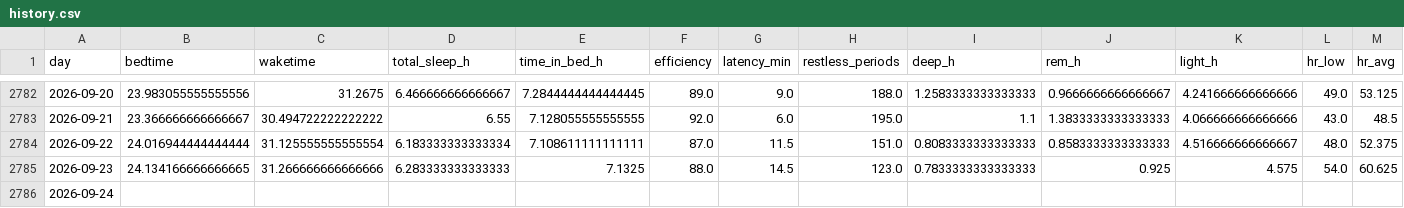
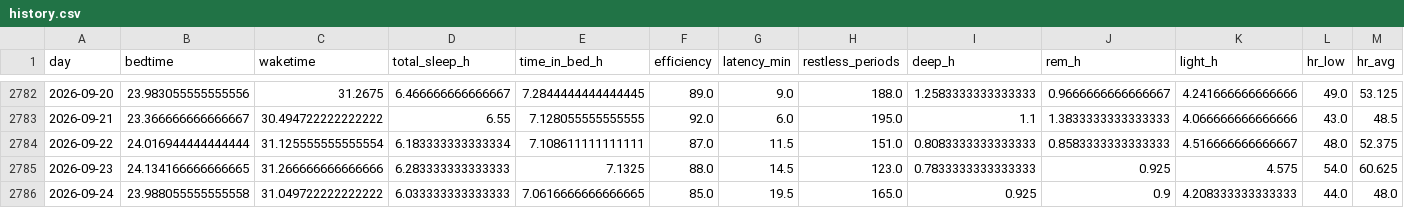
Before and after one commit to petedilworth/health-tracker, a CSV file: data/history.csv, drawn as a sheet; only a part is shown, gaps mark what is left out; removed rows and columns are numbered as before the commit, all else as after; rows hold the shown columns only; the diff names each change by its address in the sheet, - before the commit and + after, or states it on an @@ line.

```diff
--- a/data/history.csv
+++ b/data/history.csv
-row 2786: 2026-09-24
+row 2786: 2026-09-24 | 23.988055555555558 | 31.049722222222222 | 6.033333333333333 | 7.0616666666666665 | 85.0 | 19.5 | 165.0 | 0.925 | 0.9 | 4.208333333333333 | 44.0 | 48.0
```
Also changed, not shown: 27 other files.
